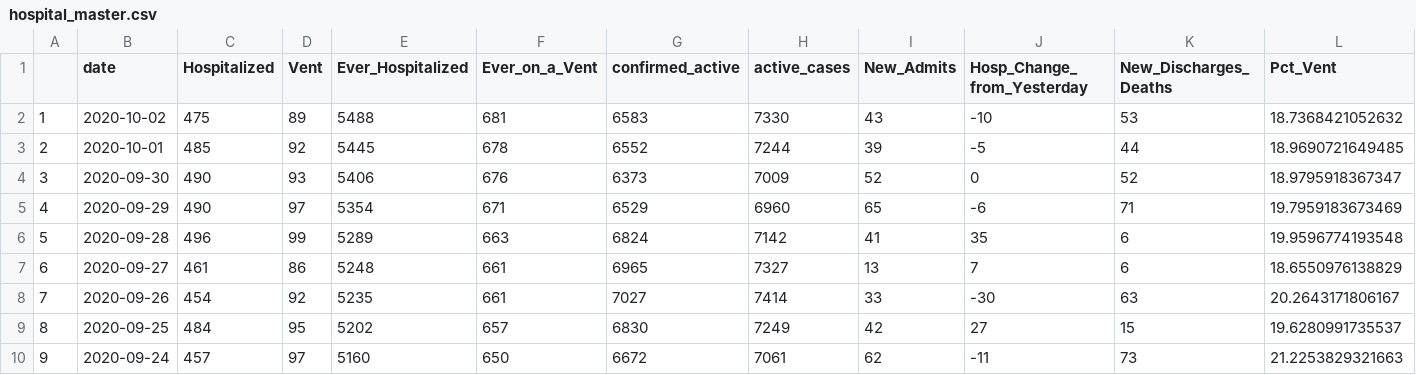
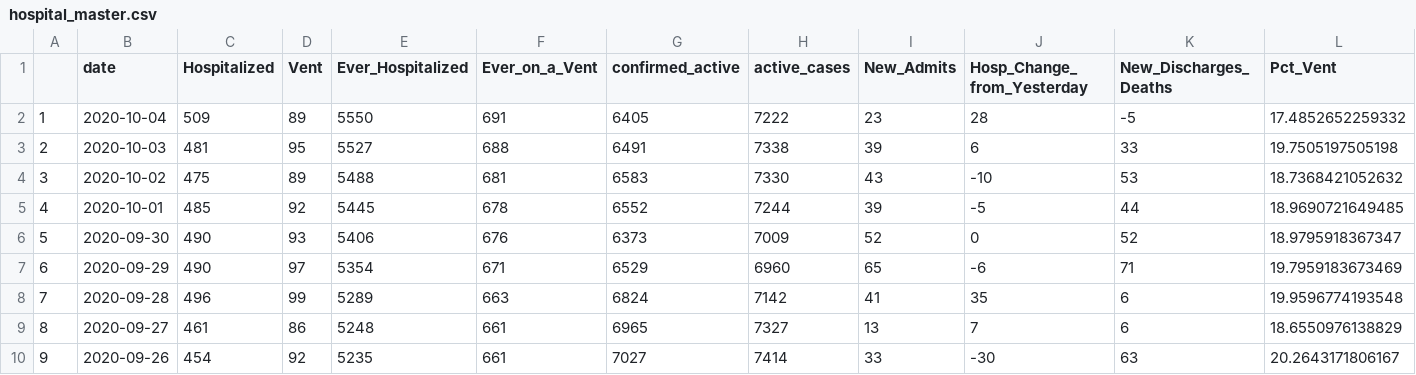
Before and after one commit to profrobwells/CovidFall2020, a CSV file: hospital_master.csv, drawn as a sheet; only a part is shown; the shorter side is filled out with more unchanged rows; addresses are those after the commit; rows hold the shown columns only; the diff names each change by its address in the sheet, - before the commit and + after, or states it on an @@ line.

```diff
--- a/hospital_master.csv
+++ b/hospital_master.csv
+row 2: 1 | 2020-10-04 | 509 | 89 | 5550 | 691 | 6405 | 7222 | 23 | 28 | -5 | 17.4852652259332
+row 3: 2 | 2020-10-03 | 481 | 95 | 5527 | 688 | 6491 | 7338 | 39 | 6 | 33 | 19.7505197505198
@@ column A renumbered from row 4 down @@
```
Also changed, not shown: 2 other files.
